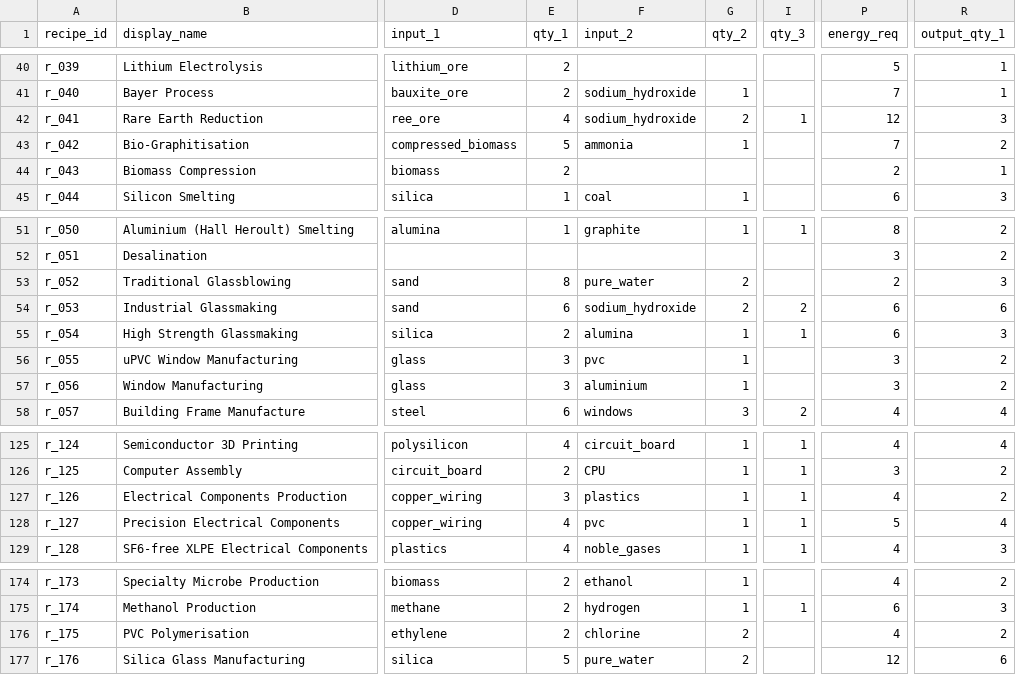
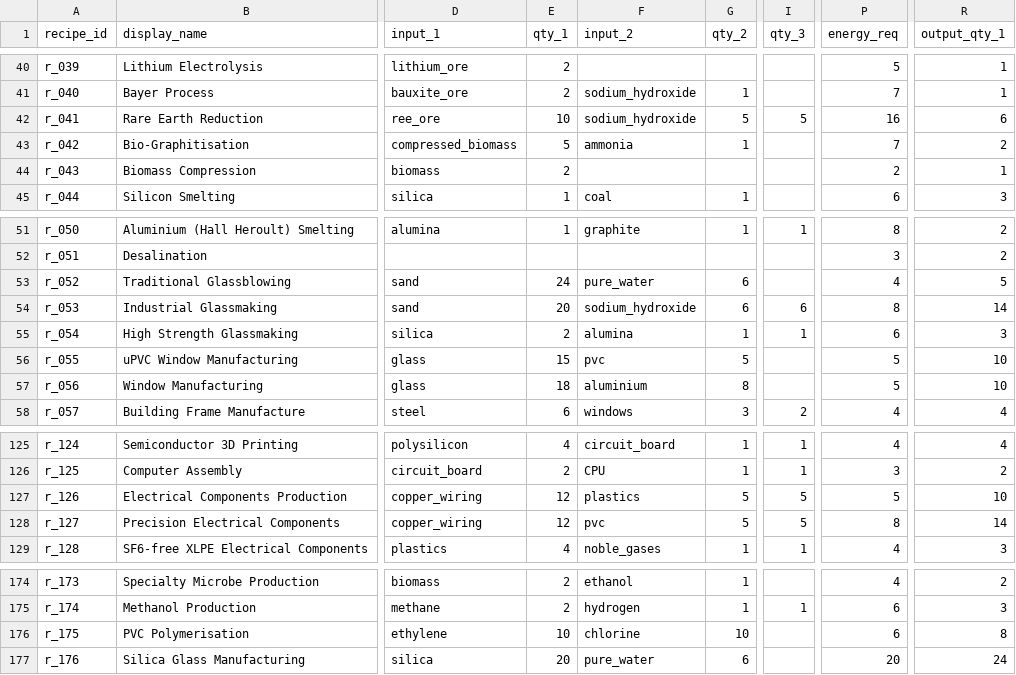
Before and after one commit to LongPigBlankets/price-of-everything, a CSV file: price-of-everything-0.1/data/recipes_all.csv, drawn as a sheet; only a part is shown, gaps mark what is left out; the diff covers the shown part only; the diff names each change by its address in the sheet, - before the commit and + after, or states it on an @@ line.

```diff
--- a/price-of-everything-0.1/data/recipes_all.csv
+++ b/price-of-everything-0.1/data/recipes_all.csv
-E42 (qty_1): 4
+E42 (qty_1): 10
-G42 (qty_2): 2
+G42 (qty_2): 5
-I42 (qty_3): 1
+I42 (qty_3): 5
-P42 (energy_req): 12
+P42 (energy_req): 16
-R42 (output_qty_1): 3
+R42 (output_qty_1): 6
-E53 (qty_1): 8
+E53 (qty_1): 24
-G53:G54 (qty_2): 2
+G53:G54 (qty_2): 6
-P53 (energy_req): 2
+P53 (energy_req): 4
-R53 (output_qty_1): 3
+R53 (output_qty_1): 5
-E54 (qty_1): 6
+E54 (qty_1): 20
-I54 (qty_3): 2
+I54 (qty_3): 6
-P54 (energy_req): 6
+P54 (energy_req): 8
-R54 (output_qty_1): 6
+R54 (output_qty_1): 14
-E56 (qty_1): 3
+E56 (qty_1): 15
-G56 (qty_2): 1
+G56 (qty_2): 5
-P56:P57 (energy_req): 3
+P56:P57 (energy_req): 5
-R56:R57 (output_qty_1): 2
+R56:R57 (output_qty_1): 10
-E57 (qty_1): 3
+E57 (qty_1): 18
-G57 (qty_2): 1
+G57 (qty_2): 8
-E127 (qty_1): 3
+E127 (qty_1): 12
-G127:G128 (qty_2): 1
+G127:G128 (qty_2): 5
-I127:I128 (qty_3): 1
+I127:I128 (qty_3): 5
-P127 (energy_req): 4
+P127 (energy_req): 5
-R127 (output_qty_1): 2
+R127 (output_qty_1): 10
-E128 (qty_1): 4
+E128 (qty_1): 12
-P128 (energy_req): 5
+P128 (energy_req): 8
-R128 (output_qty_1): 4
+R128 (output_qty_1): 14
-E176 (qty_1): 2
+E176 (qty_1): 10
-G176 (qty_2): 2
+G176 (qty_2): 10
-P176 (energy_req): 4
+P176 (energy_req): 6
-R176 (output_qty_1): 2
+R176 (output_qty_1): 8
-E177 (qty_1): 5
+E177 (qty_1): 20
-G177 (qty_2): 2
+G177 (qty_2): 6
-P177 (energy_req): 12
+P177 (energy_req): 20
-R177 (output_qty_1): 6
+R177 (output_qty_1): 24
```
Also changed, not shown: 1 edited cell elsewhere in this file.
